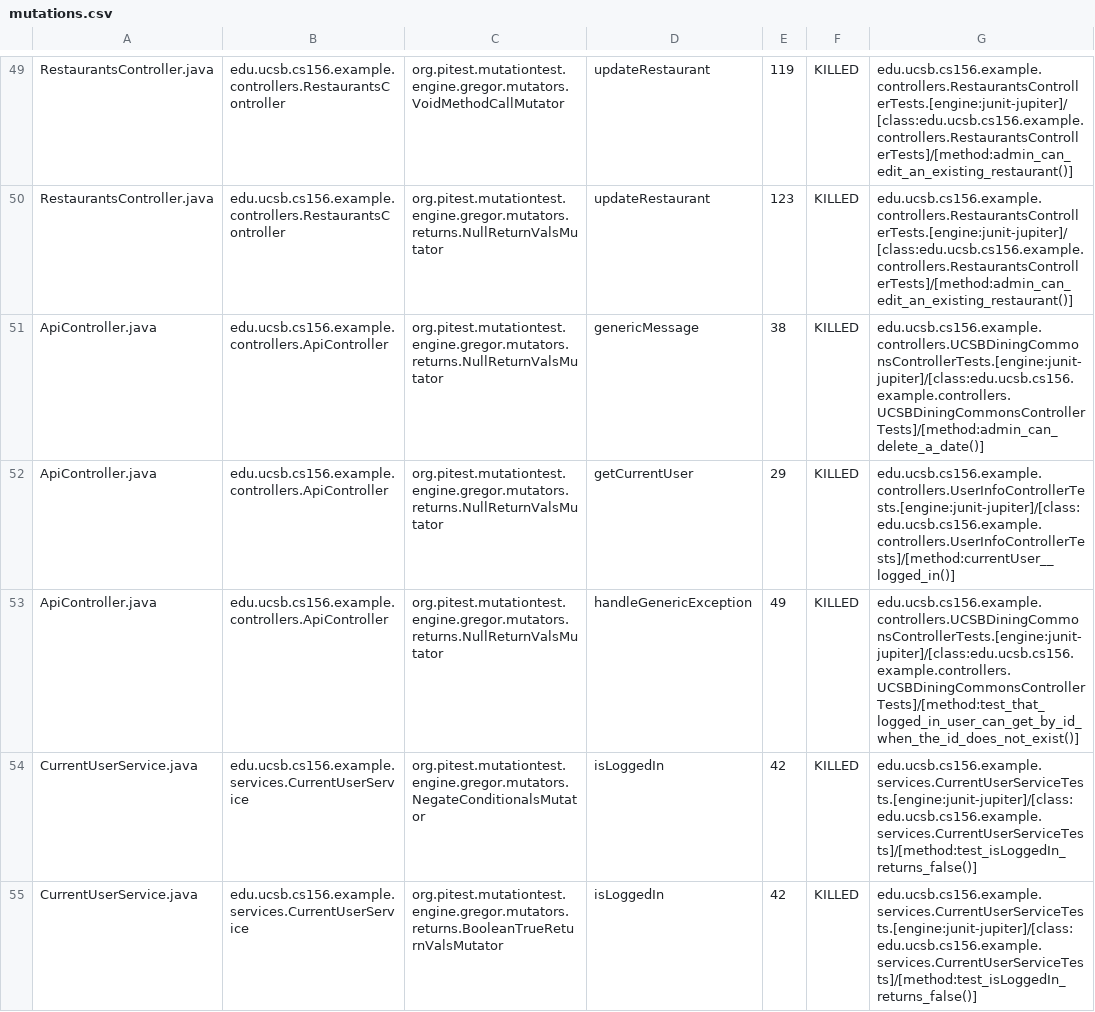
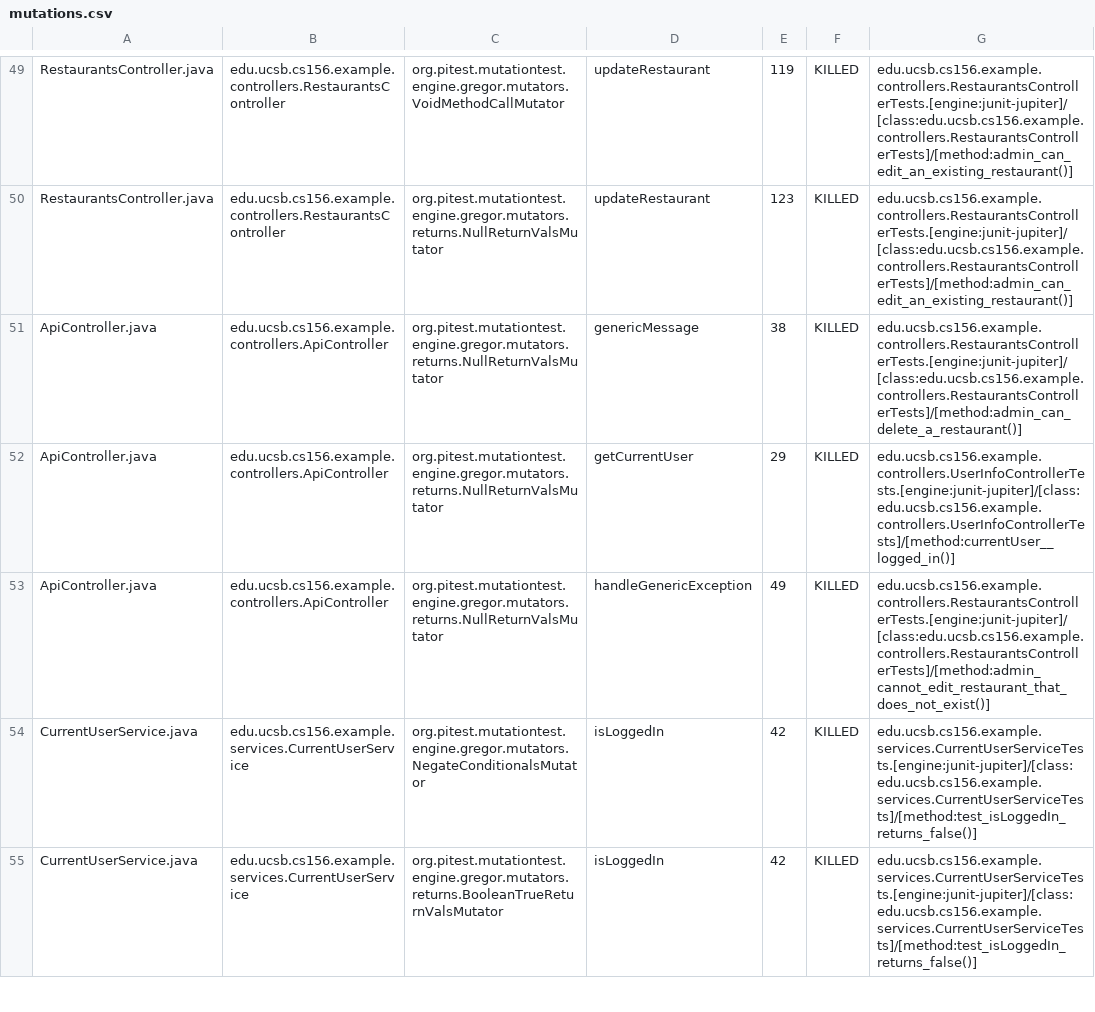
Before and after one commit to ucsb-cs156/template-spring-react, a CSV file: prs/10/pitest/mutations.csv, drawn as a sheet; only a part is shown, gaps mark what is left out.

Commit message:
Deploying to gh-pages from @ ucsb-cs156/template-spring-react@51f86c50123e50a6f2de088181e40d8c6bcd42c1 🚀

```diff
--- a/prs/10/pitest/mutations.csv
+++ b/prs/10/pitest/mutations.csv
@@ -50,5 +50,5 @@ RestaurantsController.java,edu.ucsb.cs156.example.controllers.RestaurantsControl
 RestaurantsController.java,edu.ucsb.cs156.example.controllers.RestaurantsController,org.pitest.mutationtest.engine.gregor.mutators.returns.NullReturnValsMutator,updateRestaurant,123,KILLED,edu.ucsb.cs156.example.controllers.RestaurantsControllerTests.[engine:junit-jupiter]/[class:edu.ucsb.cs156.example.controllers.RestaurantsControllerTests]/[method:admin_can_edit_an_existing_restaurant()]
-ApiController.java,edu.ucsb.cs156.example.controllers.ApiController,org.pitest.mutationtest.engine.gregor.mutators.returns.NullReturnValsMutator,genericMessage,38,KILLED,edu.ucsb.cs156.example.controllers.UCSBDiningCommonsControllerTests.[engine:junit-jupiter]/[class:edu.ucsb.cs156.example.controllers.UCSBDiningCommonsControllerTests]/[method:admin_can_delete_a_date()]
+ApiController.java,edu.ucsb.cs156.example.controllers.ApiController,org.pitest.mutationtest.engine.gregor.mutators.returns.NullReturnValsMutator,genericMessage,38,KILLED,edu.ucsb.cs156.example.controllers.RestaurantsControllerTests.[engine:junit-jupiter]/[class:edu.ucsb.cs156.example.controllers.RestaurantsControllerTests]/[method:admin_can_delete_a_restaurant()]
 ApiController.java,edu.ucsb.cs156.example.controllers.ApiController,org.pitest.mutationtest.engine.gregor.mutators.returns.NullReturnValsMutator,getCurrentUser,29,KILLED,edu.ucsb.cs156.example.controllers.UserInfoControllerTests.[engine:junit-jupiter]/[class:edu.ucsb.cs156.example.controllers.UserInfoControllerTests]/[method:currentUser__logged_in()]
-ApiController.java,edu.ucsb.cs156.example.controllers.ApiController,org.pitest.mutationtest.engine.gregor.mutators.returns.NullReturnValsMutator,handleGenericException,49,KILLED,edu.ucsb.cs156.example.controllers.UCSBDiningCommonsControllerTests.[engine:junit-jupiter]/[class:edu.ucsb.cs156.example.controllers.UCSBDiningCommonsControllerTests]/[method:test_that_logged_in_user_can_get_by_id_when_the_id_does_not_exist()]
+ApiController.java,edu.ucsb.cs156.example.controllers.ApiController,org.pitest.mutationtest.engine.gregor.mutators.returns.NullReturnValsMutator,handleGenericException,49,KILLED,edu.ucsb.cs156.example.controllers.RestaurantsControllerTests.[engine:junit-jupiter]/[class:edu.ucsb.cs156.example.controllers.RestaurantsControllerTests]/[method:admin_cannot_edit_restaurant_that_does_not_exist()]
 CurrentUserService.java,edu.ucsb.cs156.example.services.CurrentUserService,org.pitest.mutationtest.engine.gregor.mutators.NegateConditionalsMutator,isLoggedIn,42,KILLED,edu.ucsb.cs156.example.services.CurrentUserServiceTests.[engine:junit-jupiter]/[class:edu.ucsb.cs156.example.services.CurrentUserServiceTests]/[method:test_isLoggedIn_returns_false()]
```
Also changed, not shown: 11 other files.
